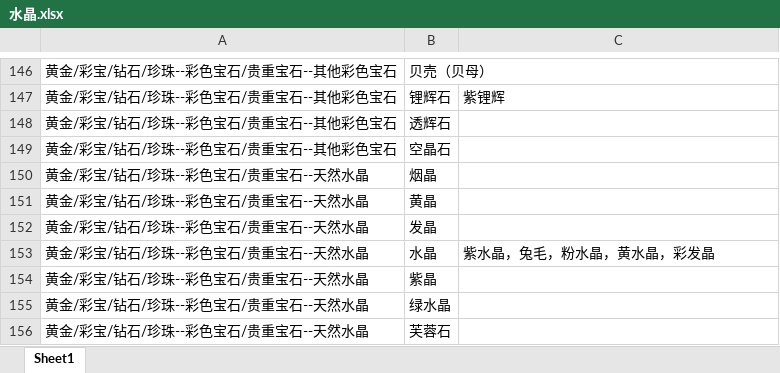
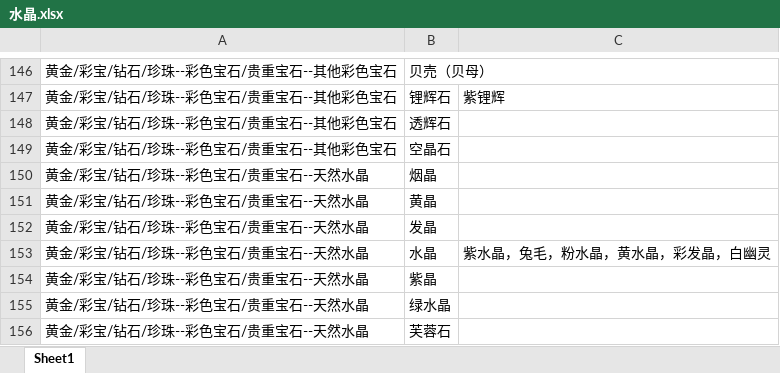
Before and after one commit to nicsnakevip/crystal-helper, an Excel workbook: data/raw/水晶.xlsx, sheet Sheet1, drawn as a sheet; only a part is shown, gaps mark what is left out; values as stored, in another font and other column widths than the file's, no borders; the diff names each change by its address in the sheet, - before the commit and + after, or states it on an @@ line.

```diff
--- a/data/raw/水晶.xlsx (sheet Sheet1)
+++ b/data/raw/水晶.xlsx (sheet Sheet1)
-C153: 紫水晶，兔毛，粉水晶，黄水晶，彩发晶
+C153: 紫水晶，兔毛，粉水晶，黄水晶，彩发晶，白幽灵
```
Also changed, not shown: 4 other files.
